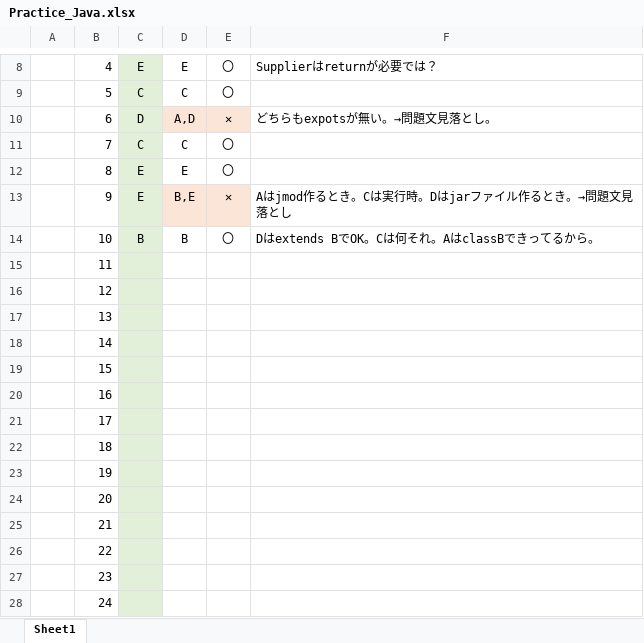
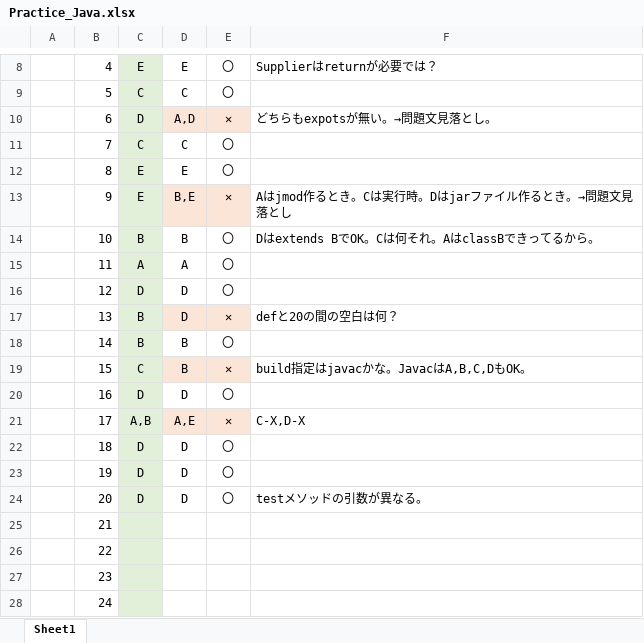
Before and after one commit to HidekatsuYamamoto/Practice_Java, an Excel workbook: Chapter.12/Practice_Java.xlsx, sheet Sheet1, drawn as a sheet; only a part is shown, gaps mark what is left out; values as stored, in another font and other column widths than the file's, no borders; conditional formats not drawn; the diff names each change by its address in the sheet, - before the commit and + after, or states it on an @@ line.

```diff
--- a/Chapter.12/Practice_Java.xlsx (sheet Sheet1)
+++ b/Chapter.12/Practice_Java.xlsx (sheet Sheet1)
-C15: (empty)
+C15: A
-D15: (empty)
+D15: A
-E15:E16: (empty)
+E15:E16: 〇
-C16: (empty)
+C16: D
-D16:D17: (empty)
+D16:D17: D
-C17:C18: (empty)
+C17:C18: B
-D17:E17 fill: none
+D17:E17 fill: #FBE5D6
-E17: (empty)
+E17: ✕
-F17: (empty)
+F17: defと20の間の空白は何？
-D18:D19: (empty)
+D18:D19: B
-E18: (empty)
+E18: 〇
-C19: (empty)
+C19: C
-D19:E19 fill: none
+D19:E19 fill: #FBE5D6
-E19: (empty)
+E19: ✕
-F19: (empty)
+F19: build指定はjavacかな。JavacはA,B,C,DもOK。
-C20: (empty)
+C20: D
-D20: (empty)
+D20: D
-E20: (empty)
+E20: 〇
-C21: (empty)
+C21: A,B
-D21: (empty)
+D21: A,E
-D21:E21 fill: none
+D21:E21 fill: #FBE5D6
-E21: (empty)
+E21: ✕
-F21: (empty)
+F21: C-X,D-X
-C22:C24: (empty)
+C22:C24: D
-D22:D24: (empty)
+D22:D24: D
-E22:E24: (empty)
+E22:E24: 〇
-F24: (empty)
+F24: testメソッドの引数が異なる。
```
Also changed, not shown: 42 other files.
